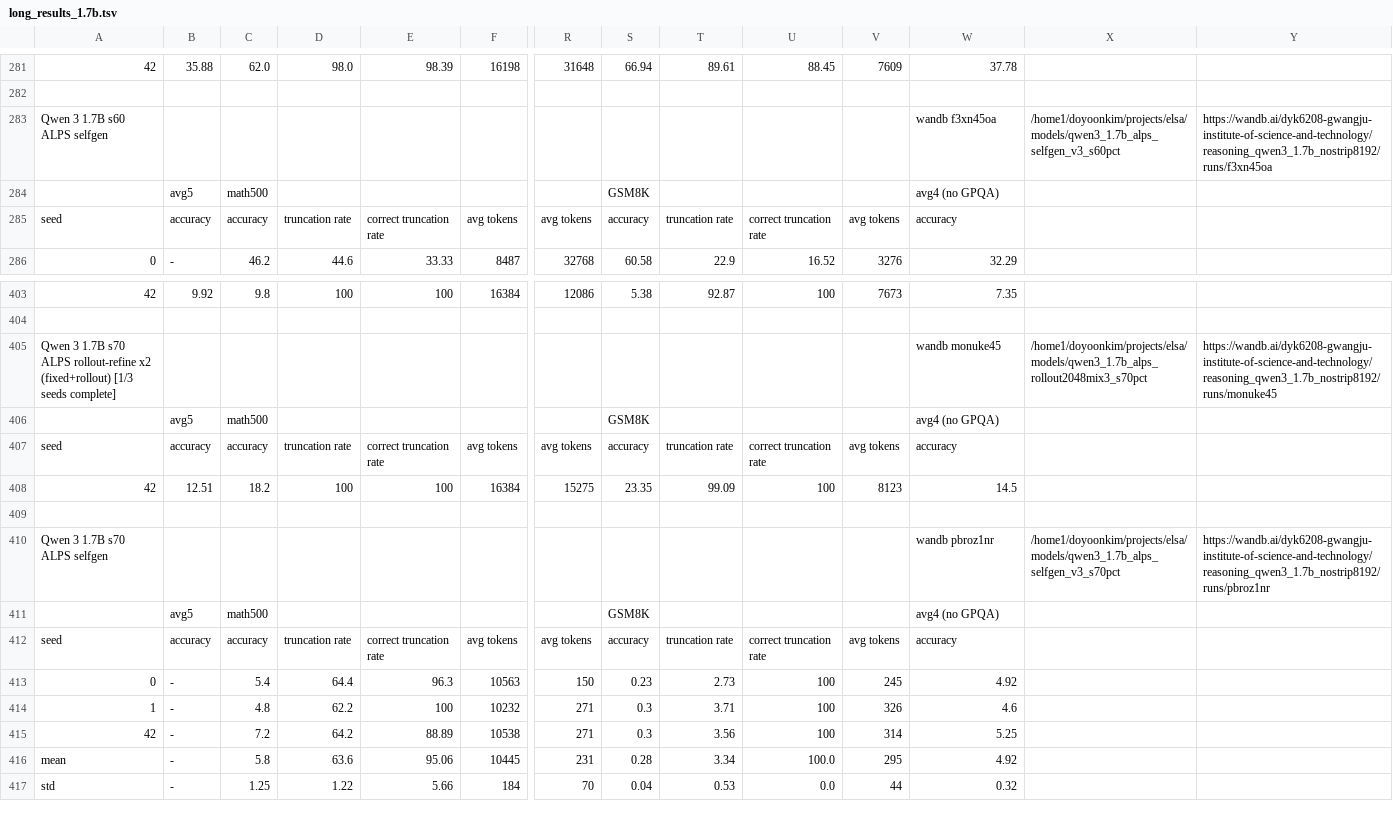
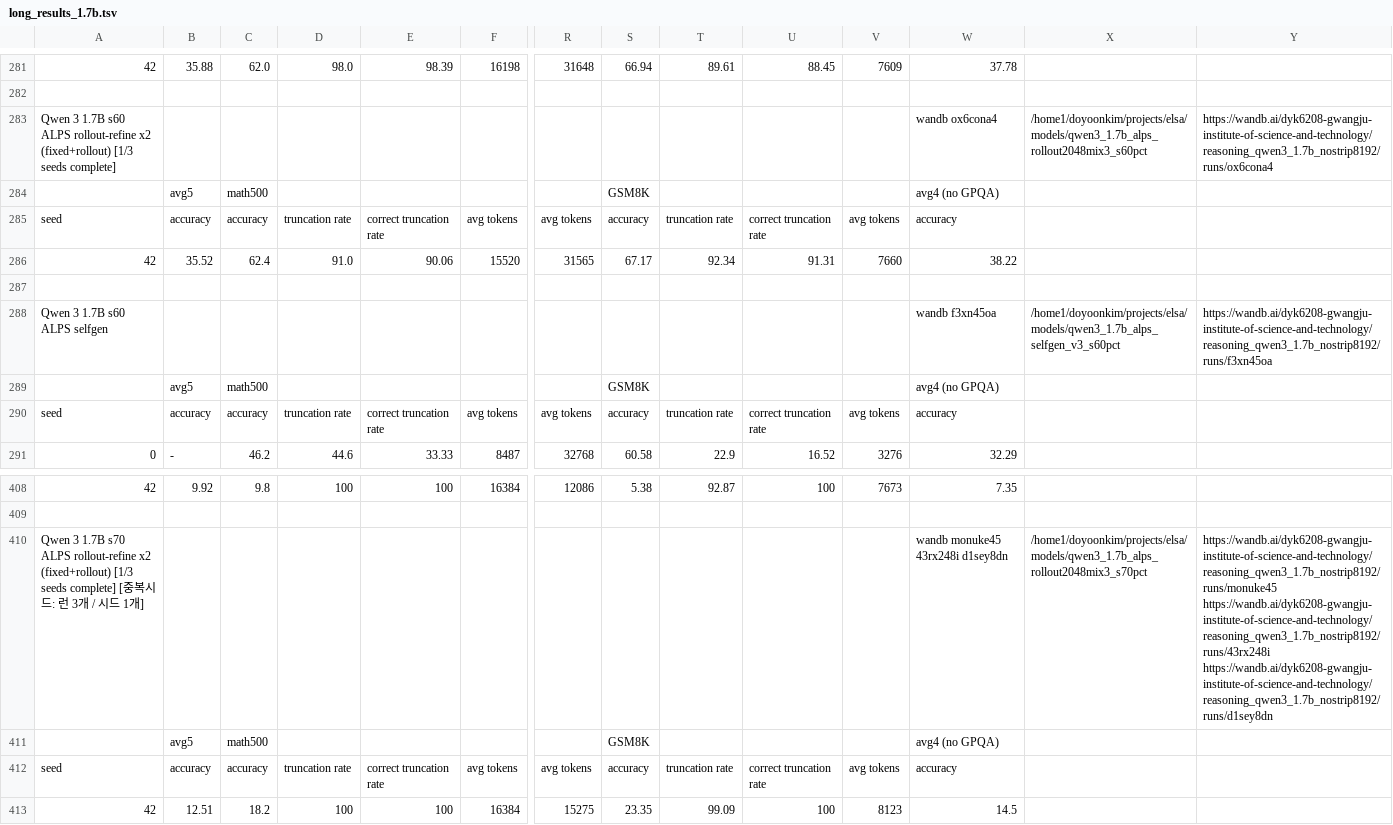
Before and after one commit to cosmos1030/onpolicyelsa_code, a TSV file: long_tsv_results/1.7b/long_results_1.7b.tsv, drawn as a sheet; only a part is shown, gaps mark what is left out; the shorter side is filled out with more unchanged rows; addresses are those after the commit; rows hold the shown columns only; the diff names each change by its address in the sheet, - before the commit and + after, or states it on an @@ line.

Commit message:
harvest: refreshed long/strict TSVs (2026-10-10 18:53:01)

```diff
--- a/long_tsv_results/1.7b/long_results_1.7b.tsv
+++ b/long_tsv_results/1.7b/long_results_1.7b.tsv
+row 283: Qwen 3 1.7B s60 ALPS rollout-refine x2 (fixed+rollout) [1/3 seeds complete] |  |  |  |  |  |  |  |  |  |  | wandb ox6cona4 | /home1/doyoonkim/projects/elsa/models/qwen3_1.7b_alps_rollout2048mix3_s60pct | https://wandb.ai/dyk6208-gwangju-institute-of-science-and-technology/reasoning_qwen3_1.7b_nostrip8192/runs/ox6cona4
+row 284:  | avg5 | math500 |  |  |  |  | GSM8K |  |  |  | avg4 (no GPQA)
+row 285: seed | accuracy | accuracy | truncation rate | correct truncation rate | avg tokens | avg tokens | accuracy | truncation rate | correct truncation rate | avg tokens | accuracy
+row 286: 42 | 35.52 | 62.4 | 91.0 | 90.06 | 15520 | 31565 | 67.17 | 92.34 | 91.31 | 7660 | 38.22
+row 287: (empty)
-A410: …seeds complete]
+A410: …seeds complete] [중복시드: 런 3개 / 시드 1개]
-W410: wandb monuke45
+W410: wandb monuke45 43rx248i d1sey8dn
-Y410: https://wandb.ai/dyk6208-gwangju-institute-of-science-and-technology/reasoning_qwen3_1.7b_nostrip8192/runs/monuke45
+Y410: https://wandb.ai/dyk6208-gwangju-institute-of-science-and-technology/reasoning_qwen3_1.7b_nostrip8192/runs/monuke45 https://wandb.ai/dyk6208-gwangju-institute-of-science-and-technology/reasoning_qwen3_1.7b_nostrip8192/runs/43rx248i https://wandb.ai/dyk6208-gwangju-institute-of-science-and-technology/reasoning_qwen3_1.7b_nostrip8192/runs/d1sey8dn
```
Also changed, not shown: long_tsv_results/1.7b/runs_1.7b.tsv, long_tsv_results/4b/long_results_4b.tsv, 3 other files.
